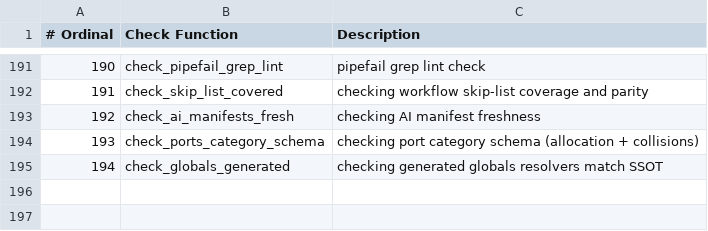
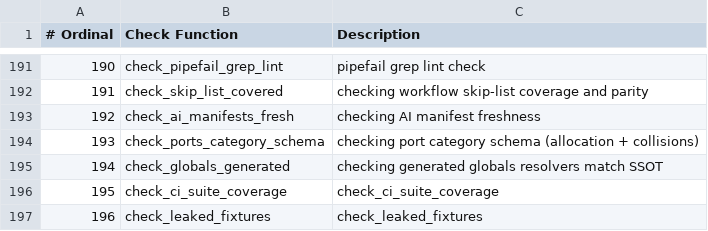
Before and after one commit to mios-dev/MiOS, a TSV file: usr/share/mios/reference/drift-gate-index.tsv, drawn as a sheet; only a part is shown, gaps mark what is left out; the diff names each change by its address in the sheet, - before the commit and + after, or states it on an @@ line.

```diff
--- a/usr/share/mios/reference/drift-gate-index.tsv
+++ b/usr/share/mios/reference/drift-gate-index.tsv
+row 196: 195 | check_ci_suite_coverage | check_ci_suite_coverage
+row 197: 196 | check_leaked_fixtures | check_leaked_fixtures
```
Also changed, not shown: usr/share/mios/reference/manual-corpus.tsv, 12 other files.
